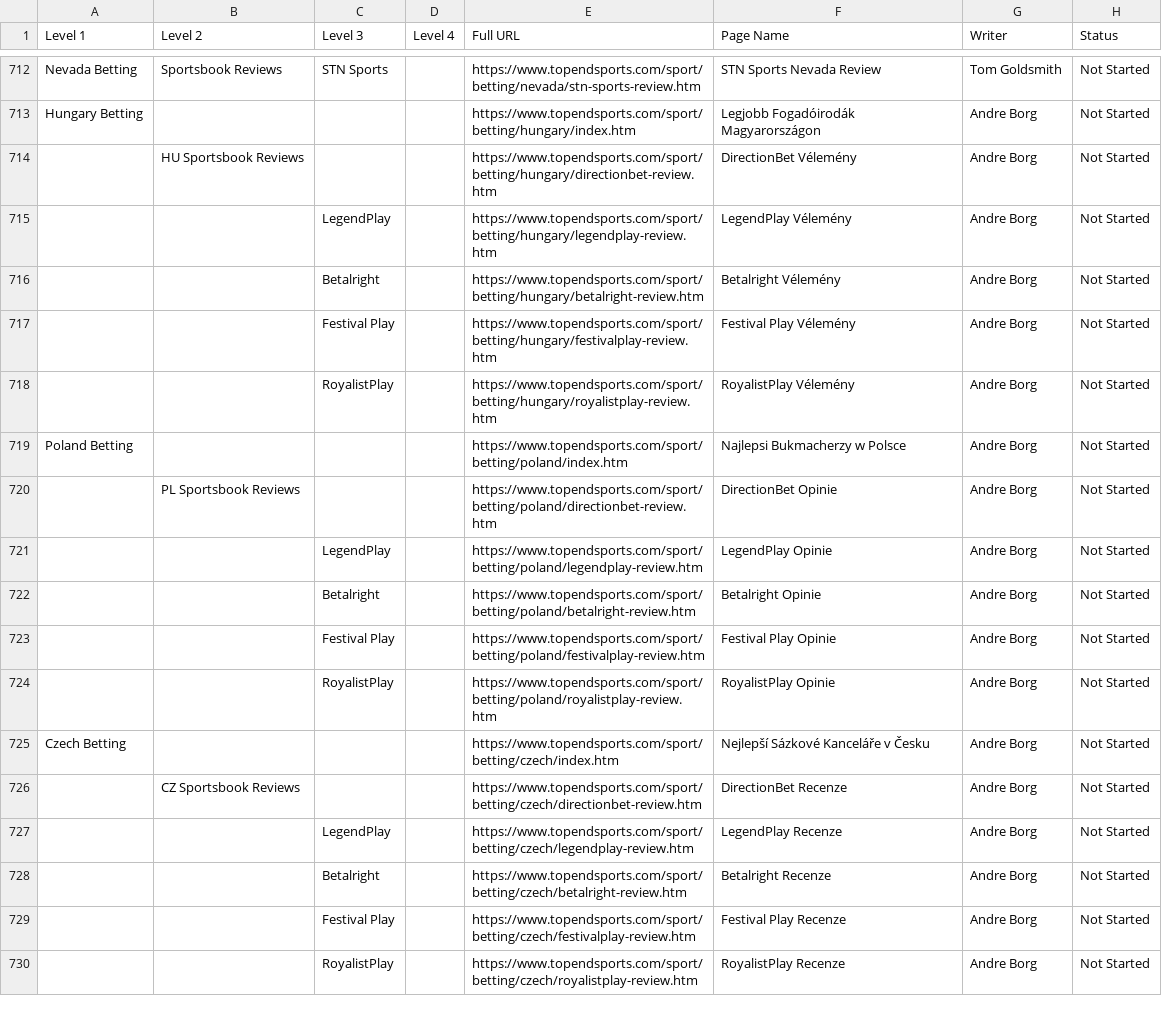
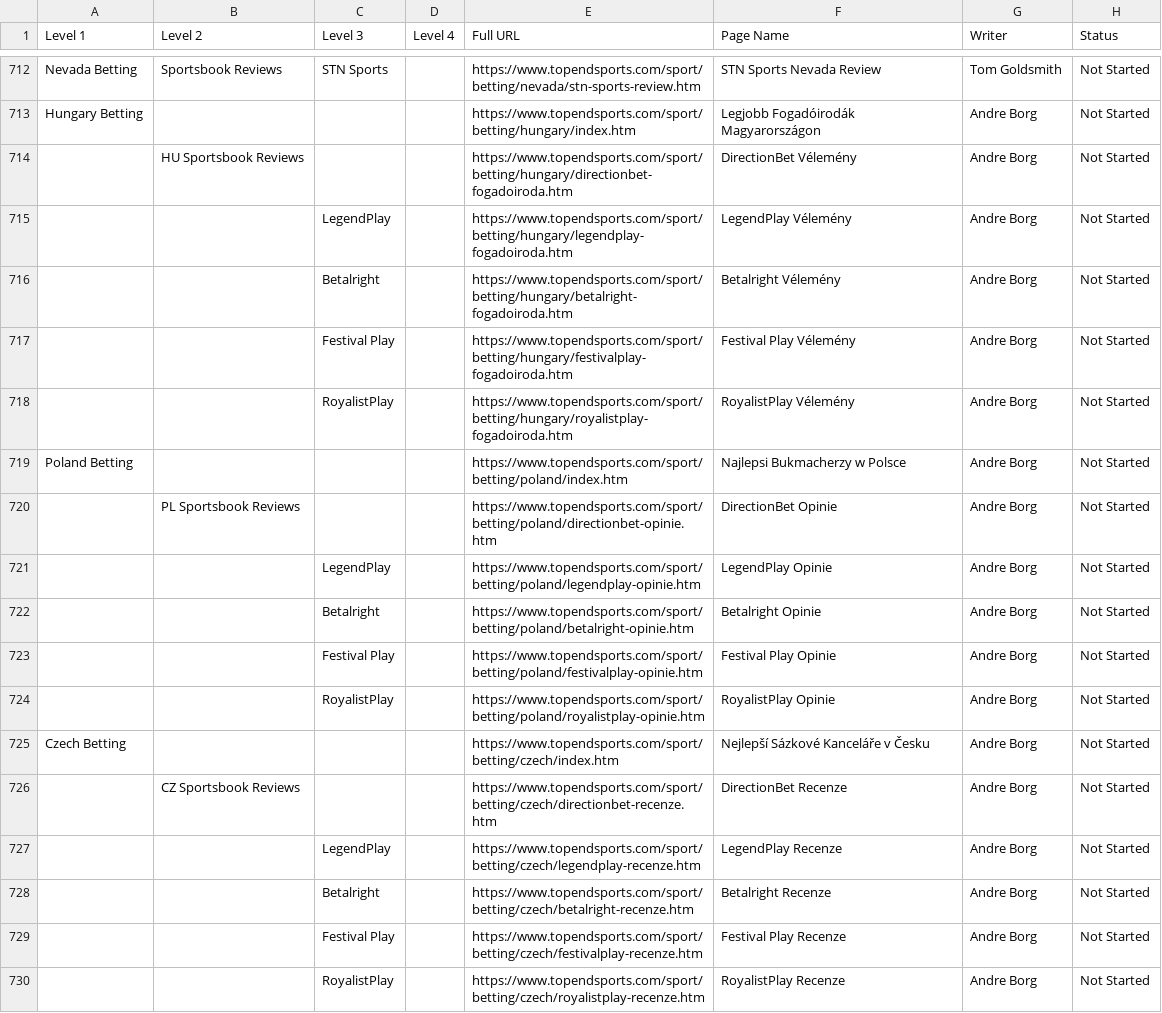
Before and after one commit to OnTheDotMediaLtd/test-topendsports-content-briefs, a CSV file: content-briefs-v1/data/site-structure-english.csv, drawn as a sheet; only a part is shown, gaps mark what is left out; the diff names each change by its address in the sheet, - before the commit and + after, or states it on an @@ line.

```diff
--- a/content-briefs-v1/data/site-structure-english.csv
+++ b/content-briefs-v1/data/site-structure-english.csv
-E714 (Full URL): https://www.topendsports.com/sport/betting/hungary/directionbet-review.htm
+E714 (Full URL): https://www.topendsports.com/sport/betting/hungary/directionbet-fogadoiroda.htm
-E715 (Full URL): https://www.topendsports.com/sport/betting/hungary/legendplay-review.htm
+E715 (Full URL): https://www.topendsports.com/sport/betting/hungary/legendplay-fogadoiroda.htm
-E716 (Full URL): https://www.topendsports.com/sport/betting/hungary/betalright-review.htm
+E716 (Full URL): https://www.topendsports.com/sport/betting/hungary/betalright-fogadoiroda.htm
-E717 (Full URL): https://www.topendsports.com/sport/betting/hungary/festivalplay-review.htm
+E717 (Full URL): https://www.topendsports.com/sport/betting/hungary/festivalplay-fogadoiroda.htm
-E718 (Full URL): https://www.topendsports.com/sport/betting/hungary/royalistplay-review.htm
+E718 (Full URL): https://www.topendsports.com/sport/betting/hungary/royalistplay-fogadoiroda.htm
-E720 (Full URL): https://www.topendsports.com/sport/betting/poland/directionbet-review.htm
+E720 (Full URL): https://www.topendsports.com/sport/betting/poland/directionbet-opinie.htm
-E721 (Full URL): https://www.topendsports.com/sport/betting/poland/legendplay-review.htm
+E721 (Full URL): https://www.topendsports.com/sport/betting/poland/legendplay-opinie.htm
-E722 (Full URL): https://www.topendsports.com/sport/betting/poland/betalright-review.htm
+E722 (Full URL): https://www.topendsports.com/sport/betting/poland/betalright-opinie.htm
-E723 (Full URL): https://www.topendsports.com/sport/betting/poland/festivalplay-review.htm
+E723 (Full URL): https://www.topendsports.com/sport/betting/poland/festivalplay-opinie.htm
-E724 (Full URL): https://www.topendsports.com/sport/betting/poland/royalistplay-review.htm
+E724 (Full URL): https://www.topendsports.com/sport/betting/poland/royalistplay-opinie.htm
-E726 (Full URL): https://www.topendsports.com/sport/betting/czech/directionbet-review.htm
+E726 (Full URL): https://www.topendsports.com/sport/betting/czech/directionbet-recenze.htm
-E727 (Full URL): https://www.topendsports.com/sport/betting/czech/legendplay-review.htm
+E727 (Full URL): https://www.topendsports.com/sport/betting/czech/legendplay-recenze.htm
-E728 (Full URL): https://www.topendsports.com/sport/betting/czech/betalright-review.htm
+E728 (Full URL): https://www.topendsports.com/sport/betting/czech/betalright-recenze.htm
-E729 (Full URL): https://www.topendsports.com/sport/betting/czech/festivalplay-review.htm
+E729 (Full URL): https://www.topendsports.com/sport/betting/czech/festivalplay-recenze.htm
-E730 (Full URL): https://www.topendsports.com/sport/betting/czech/royalistplay-review.htm
+E730 (Full URL): https://www.topendsports.com/sport/betting/czech/royalistplay-recenze.htm
```
